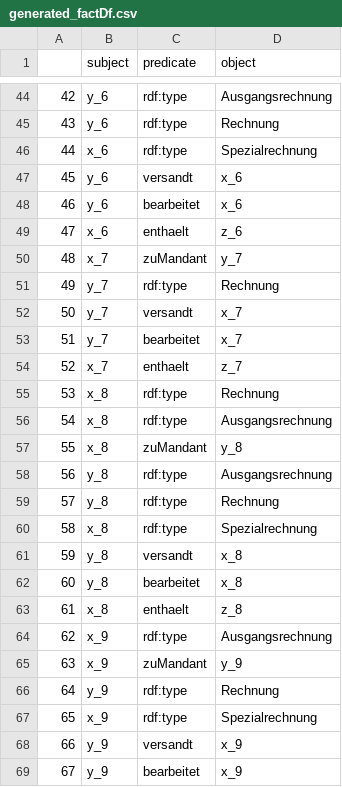
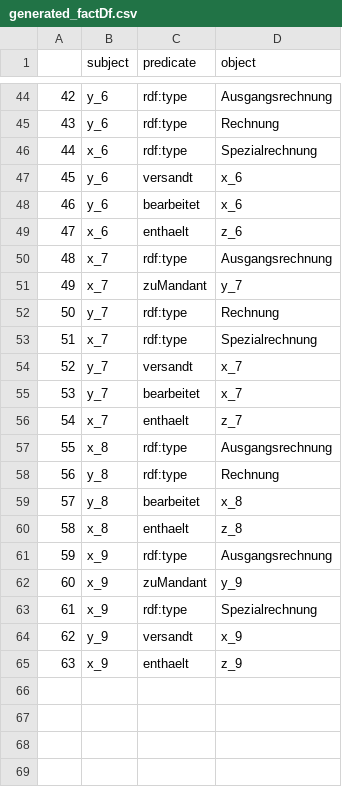
Before and after one commit to EnexaProject/enexa-tensor-reasoning, a CSV file: examples/learning/synthetic_test_data/synthetic_accounting/generated_factDf.csv, drawn as a sheet; only a part is shown, gaps mark what is left out; removed rows and columns are numbered as before the commit, all else as after; the diff covers the shown part only; the diff names each change by its address in the sheet, - before the commit and + after, or states it on an @@ line.

```diff
--- a/examples/learning/synthetic_test_data/synthetic_accounting/generated_factDf.csv
+++ b/examples/learning/synthetic_test_data/synthetic_accounting/generated_factDf.csv
@@ column A renumbered between rows 3 and 64 @@
+row 50: 48 | x_7 | rdf:type | Ausgangsrechnung
+row 53: 51 | x_7 | rdf:type | Spezialrechnung
-row 55: 53 | x_8 | rdf:type | Rechnung
-row 57: 55 | x_8 | zuMandant | y_8
-row 58: 56 | y_8 | rdf:type | Ausgangsrechnung
-row 60: 58 | x_8 | rdf:type | Spezialrechnung
-row 61: 59 | y_8 | versandt | x_8
-row 66: 64 | y_9 | rdf:type | Rechnung
-row 69: 67 | y_9 | bearbeitet | x_9
+row 65: 63 | x_9 | enthaelt | z_9
```
Also changed, not shown: 11 added rows, 11 removed rows and 1 edited cell elsewhere in this file, 7 other files.
